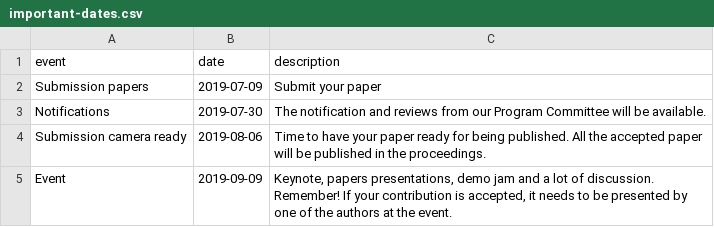
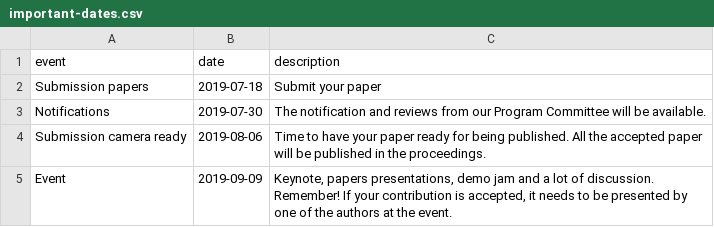
Before and after one commit to semantic-transportation/sem4tra-kg-website, a CSV file: kg/csv/important-dates.csv, drawn as a sheet.

```diff
--- a/kg/csv/important-dates.csv
+++ b/kg/csv/important-dates.csv
@@ -1,3 +1,3 @@
 event,date,description
-Submission papers,2019-07-09,"Submit your paper"
+Submission papers,2019-07-18,"Submit your paper"
 Notifications,2019-07-30,"The notification and reviews from our Program Committee will be available."
```
Also changed, not shown: 2 other files.
